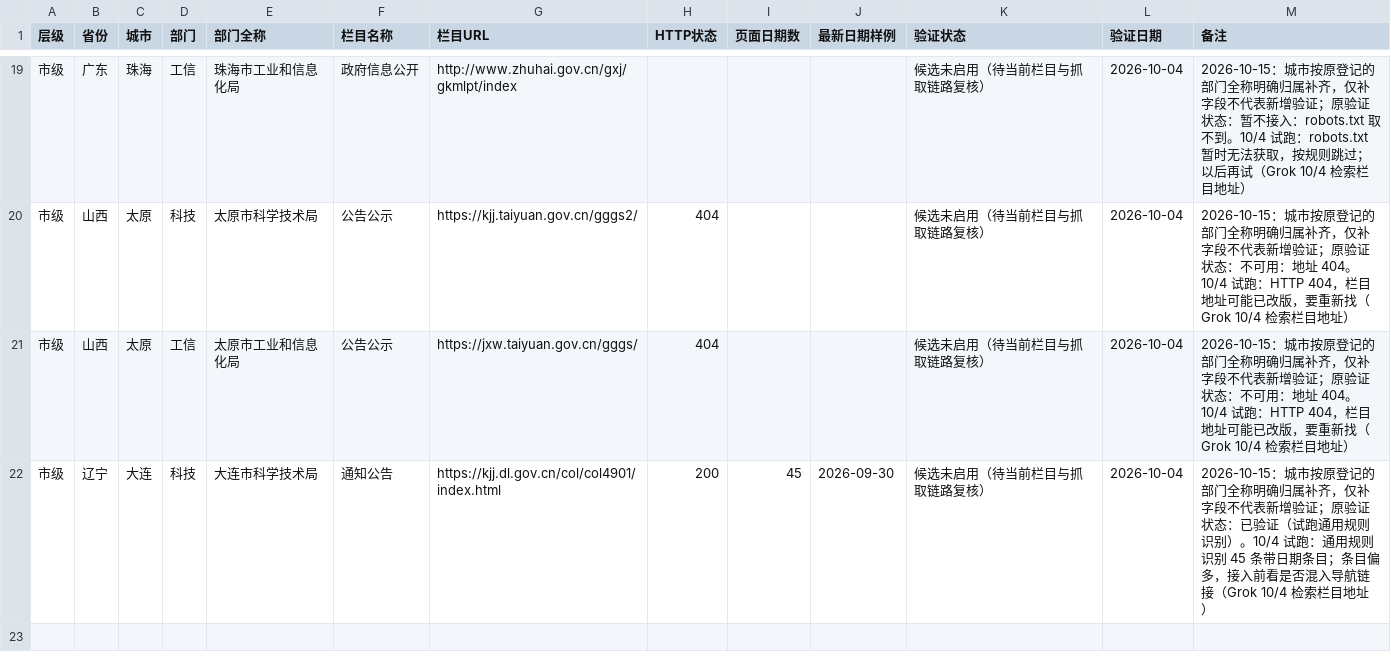
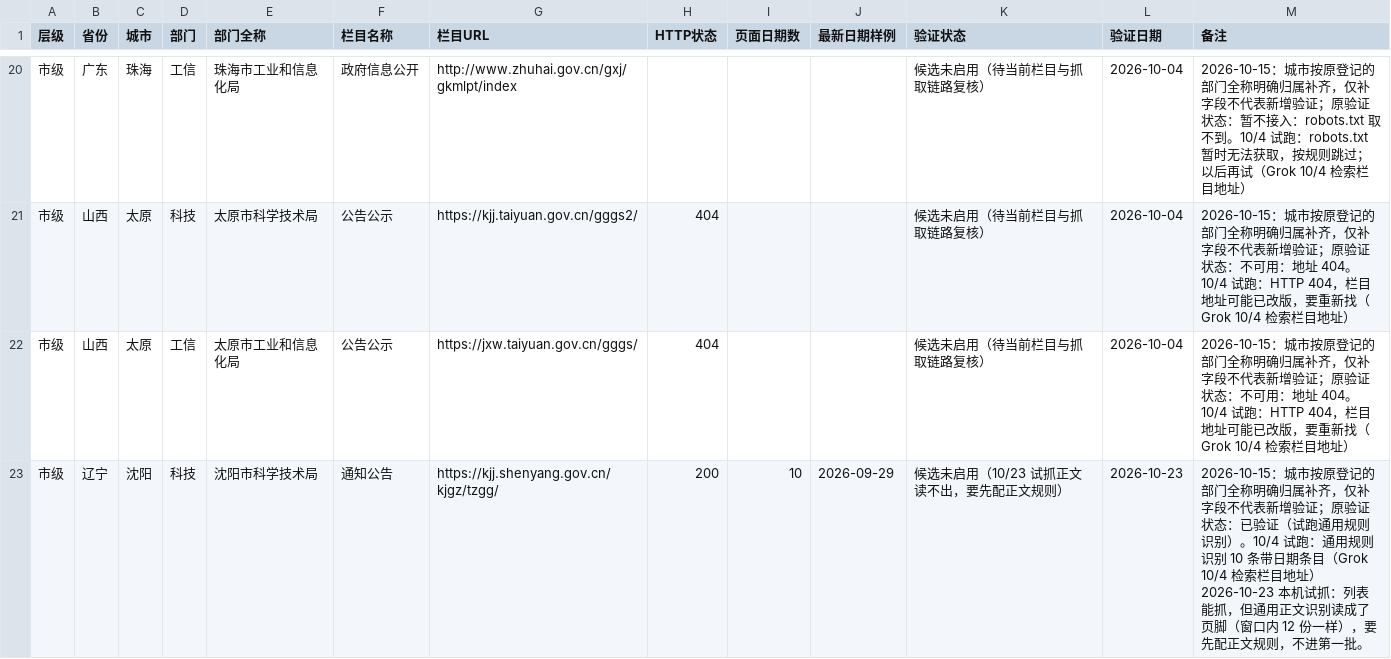
Before and after one commit to wanglei581/youju, a CSV file: docs/数据来源/地市来源候选_R1.5_v1.csv, drawn as a sheet; only a part is shown, gaps mark what is left out; the shorter side is filled out with more unchanged rows; the diff covers the shown part only; the diff names each change by its address in the sheet, - before the commit and + after, or states it on an @@ line.

```diff
--- a/docs/数据来源/地市来源候选_R1.5_v1.csv
+++ b/docs/数据来源/地市来源候选_R1.5_v1.csv
+row 23: 市级 | 辽宁 | 沈阳 | 科技 | 沈阳市科学技术局 | 通知公告 | https://kjj.shenyang.gov.cn/kjgz/tzgg/ | 200 | 10 | 2026-09-29 | 候选未启用（10/23 试抓正文读不出，要先配正文规则） | 2026-10-23 | 2026-10-15：城市按原登记的部门全称明确归属补齐，仅补字段不代表新增验证；原验证状态：已验证（试跑通用规则识别）。10/4 试跑：通用规则识别 10 条带日期条目（Grok 10/4 检索栏目地址） 2026-10-23 本机试抓：列表能抓，但通用正文识别读成了页脚（窗口内 12 份一样），要先配正文规则，不进第一批。
```
Also changed, not shown: 2 added rows elsewhere in this file, docs/数据来源/地市来源第一批_2026-10-23.csv, 11 other files.
